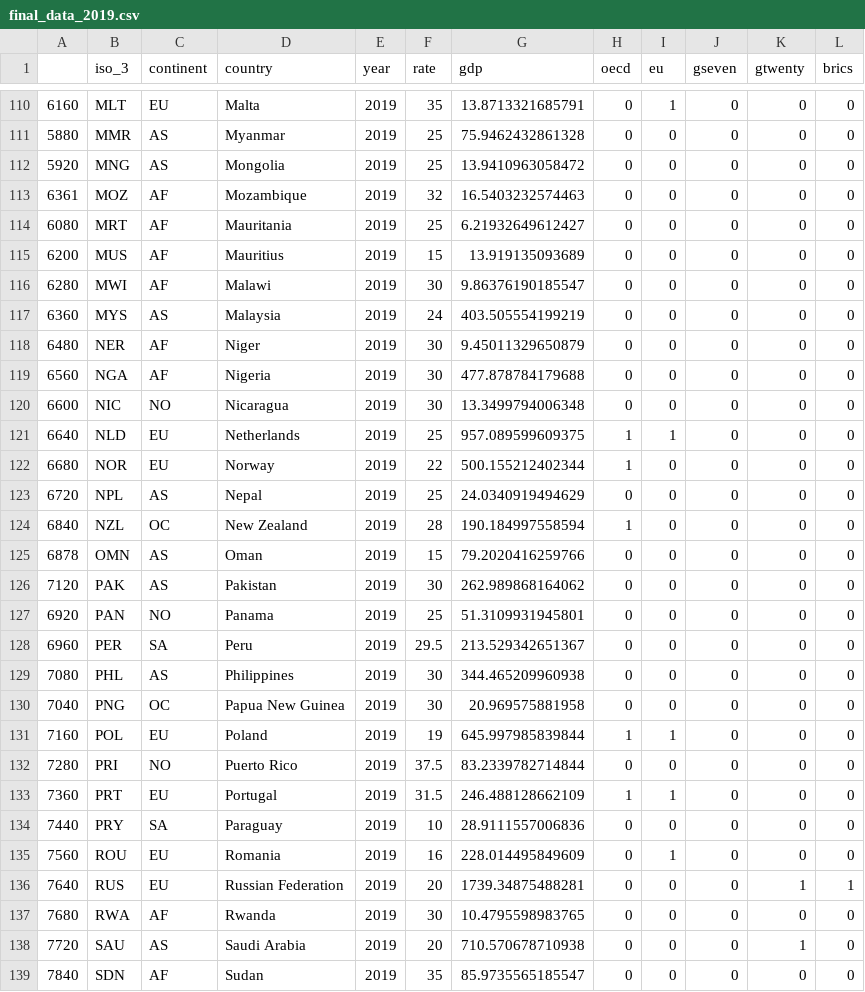
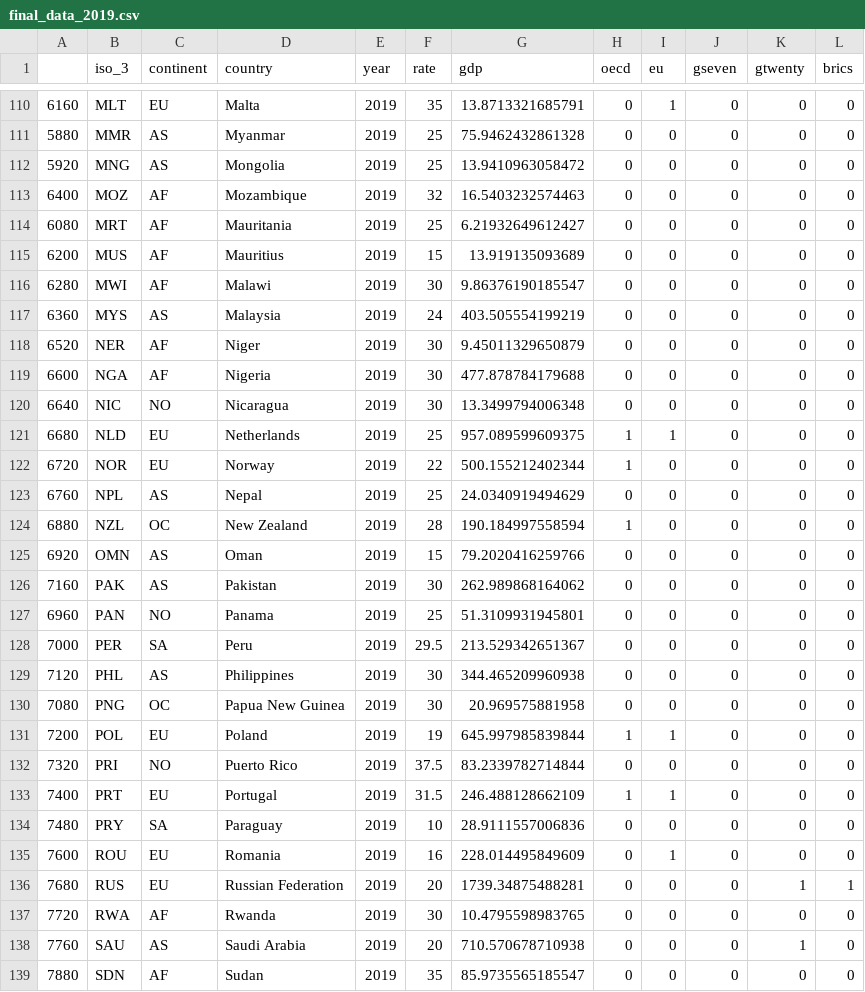
Before and after one commit to TaxFoundation/worldwide-corporate-tax-rates, a CSV file: final-outputs/final_data_2019.csv, drawn as a sheet; only a part is shown, gaps mark what is left out; the diff covers the shown part only.

```diff
--- a/final-outputs/final_data_2019.csv
+++ b/final-outputs/final_data_2019.csv
@@ -112,3 +112,3 @@
 "5920","MNG","AS","Mongolia","2019","25",13.9410963058472,0,0,0,0,0
-"6361","MOZ","AF","Mozambique","2019","32",16.5403232574463,0,0,0,0,0
+"6400","MOZ","AF","Mozambique","2019","32",16.5403232574463,0,0,0,0,0
 "6080","MRT","AF","Mauritania","2019","25",6.21932649612427,0,0,0,0,0
@@ -117,23 +117,23 @@
 "6360","MYS","AS","Malaysia","2019","24",403.505554199219,0,0,0,0,0
-"6480","NER","AF","Niger","2019","30",9.45011329650879,0,0,0,0,0
-"6560","NGA","AF","Nigeria","2019","30",477.878784179688,0,0,0,0,0
-"6600","NIC","NO","Nicaragua","2019","30",13.3499794006348,0,0,0,0,0
-"6640","NLD","EU","Netherlands","2019","25",957.089599609375,1,1,0,0,0
-"6680","NOR","EU","Norway","2019","22",500.155212402344,1,0,0,0,0
-"6720","NPL","AS","Nepal","2019","25",24.0340919494629,0,0,0,0,0
-"6840","NZL","OC","New Zealand","2019","28",190.184997558594,1,0,0,0,0
-"6878","OMN","AS","Oman","2019","15",79.2020416259766,0,0,0,0,0
-"7120","PAK","AS","Pakistan","2019","30",262.989868164062,0,0,0,0,0
-"6920","PAN","NO","Panama","2019","25",51.3109931945801,0,0,0,0,0
-"6960","PER","SA","Peru","2019","29.5",213.529342651367,0,0,0,0,0
-"7080","PHL","AS","Philippines","2019","30",344.465209960938,0,0,0,0,0
-"7040","PNG","OC","Papua New Guinea","2019","30",20.969575881958,0,0,0,0,0
-"7160","POL","EU","Poland","2019","19",645.997985839844,1,1,0,0,0
-"7280","PRI","NO","Puerto Rico","2019","37.5",83.2339782714844,0,0,0,0,0
-"7360","PRT","EU","Portugal","2019","31.5",246.488128662109,1,1,0,0,0
-"7440","PRY","SA","Paraguay","2019","10",28.9111557006836,0,0,0,0,0
-"7560","ROU","EU","Romania","2019","16",228.014495849609,0,1,0,0,0
-"7640","RUS","EU","Russian Federation","2019","20",1739.34875488281,0,0,0,1,1
-"7680","RWA","AF","Rwanda","2019","30",10.4795598983765,0,0,0,0,0
-"7720","SAU","AS","Saudi Arabia","2019","20",710.570678710938,0,0,0,1,0
-"7840","SDN","AF","Sudan","2019","35",85.9735565185547,0,0,0,0,0
+"6520","NER","AF","Niger","2019","30",9.45011329650879,0,0,0,0,0
+"6600","NGA","AF","Nigeria","2019","30",477.878784179688,0,0,0,0,0
+"6640","NIC","NO","Nicaragua","2019","30",13.3499794006348,0,0,0,0,0
+"6680","NLD","EU","Netherlands","2019","25",957.089599609375,1,1,0,0,0
+"6720","NOR","EU","Norway","2019","22",500.155212402344,1,0,0,0,0
+"6760","NPL","AS","Nepal","2019","25",24.0340919494629,0,0,0,0,0
+"6880","NZL","OC","New Zealand","2019","28",190.184997558594,1,0,0,0,0
+"6920","OMN","AS","Oman","2019","15",79.2020416259766,0,0,0,0,0
+"7160","PAK","AS","Pakistan","2019","30",262.989868164062,0,0,0,0,0
+"6960","PAN","NO","Panama","2019","25",51.3109931945801,0,0,0,0,0
+"7000","PER","SA","Peru","2019","29.5",213.529342651367,0,0,0,0,0
+"7120","PHL","AS","Philippines","2019","30",344.465209960938,0,0,0,0,0
+"7080","PNG","OC","Papua New Guinea","2019","30",20.969575881958,0,0,0,0,0
+"7200","POL","EU","Poland","2019","19",645.997985839844,1,1,0,0,0
+"7320","PRI","NO","Puerto Rico","2019","37.5",83.2339782714844,0,0,0,0,0
+"7400","PRT","EU","Portugal","2019","31.5",246.488128662109,1,1,0,0,0
+"7480","PRY","SA","Paraguay","2019","10",28.9111557006836,0,0,0,0,0
+"7600","ROU","EU","Romania","2019","16",228.014495849609,0,1,0,0,0
+"7680","RUS","EU","Russian Federation","2019","20",1739.34875488281,0,0,0,1,1
+"7720","RWA","AF","Rwanda","2019","30",10.4795598983765,0,0,0,0,0
+"7760","SAU","AS","Saudi Arabia","2019","20",710.570678710938,0,0,0,1,0
+"7880","SDN","AF","Sudan","2019","35",85.9735565185547,0,0,0,0,0
```
Also changed, not shown: 52 edited cells elsewhere in this file, final-data/final_data_long.csv, final-outputs/final_data_2019_gdp_incomplete.csv, 1 other file.
